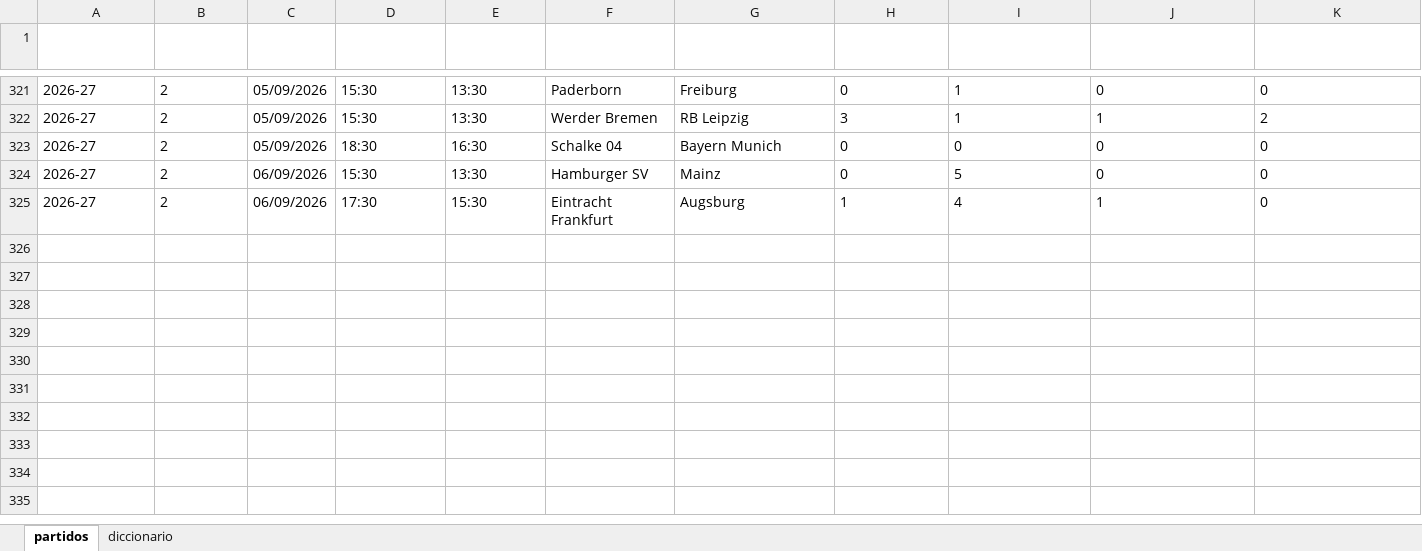
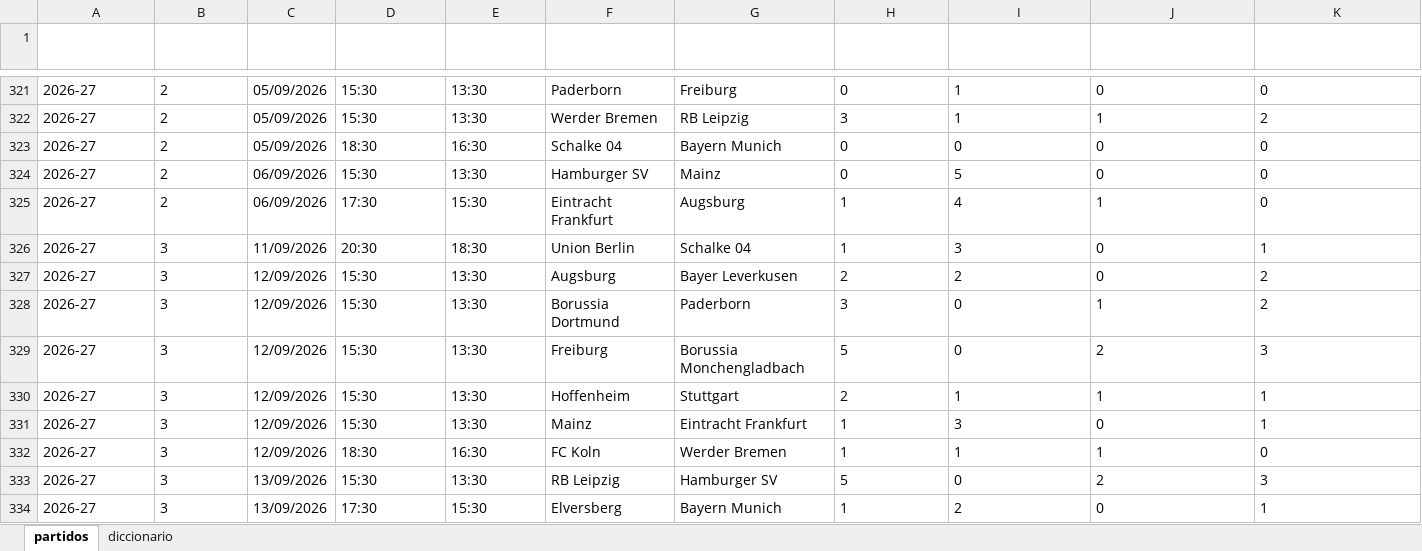
Before and after one commit to Erixfer98/laliga-modelo, an Excel workbook: datos/bbdd_bundesliga.xlsx, sheet partidos, drawn as a sheet; only a part is shown, gaps mark what is left out; values as stored, in another font and other column widths than the file's, no borders; rows hold the shown columns only; the diff names each change by its address in the sheet, - before the commit and + after, or states it on an @@ line.

```diff
--- a/datos/bbdd_bundesliga.xlsx (sheet partidos)
+++ b/datos/bbdd_bundesliga.xlsx (sheet partidos)
+row 326: 2026-27 | 3 | 11/09/2026 | 20:30 | 18:30 | Union Berlin | Schalke 04 | 1 | 3 | 0 | 1
+row 327: 2026-27 | 3 | 12/09/2026 | 15:30 | 13:30 | Augsburg | Bayer Leverkusen | 2 | 2 | 0 | 2
+row 328: 2026-27 | 3 | 12/09/2026 | 15:30 | 13:30 | Borussia Dortmund | Paderborn | 3 | 0 | 1 | 2
+row 329: 2026-27 | 3 | 12/09/2026 | 15:30 | 13:30 | Freiburg | Borussia Monchengladbach | 5 | 0 | 2 | 3
+row 330: 2026-27 | 3 | 12/09/2026 | 15:30 | 13:30 | Hoffenheim | Stuttgart | 2 | 1 | 1 | 1
+row 331: 2026-27 | 3 | 12/09/2026 | 15:30 | 13:30 | Mainz | Eintracht Frankfurt | 1 | 3 | 0 | 1
+row 332: 2026-27 | 3 | 12/09/2026 | 18:30 | 16:30 | FC Koln | Werder Bremen | 1 | 1 | 1 | 0
+row 333: 2026-27 | 3 | 13/09/2026 | 15:30 | 13:30 | RB Leipzig | Hamburger SV | 5 | 0 | 2 | 3
+row 334: 2026-27 | 3 | 13/09/2026 | 17:30 | 15:30 | Elversberg | Bayern Munich | 1 | 2 | 0 | 1
```
Also changed, not shown: sheet diccionario, datos/bbdd_laliga.xlsx, datos/bbdd_ligamx.xlsx, 10 other files.
